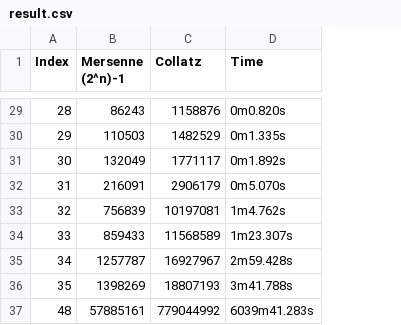
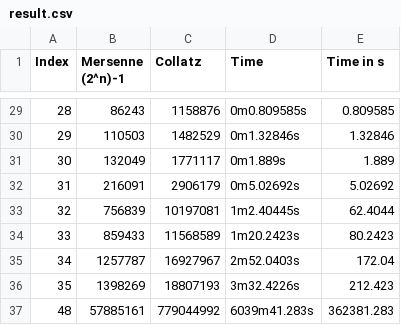
Before and after one commit to ReallyNiceGuy/collatz_mersenne, a CSV file: result.csv, drawn as a sheet; only a part is shown, gaps mark what is left out; the diff covers the shown part only; the diff names each change by its address in the sheet, - before the commit and + after, or states it on an @@ line.

```diff
--- a/result.csv
+++ b/result.csv
+column E (Time in s), rows 29-37: 0.809585 | 1.32846 | 1.889 | 5.02692 | 62.4044 | 80.2423 | 172.04 | 212.423 | 362381.283
-D29 (Time): 0m0.820s
+D29 (Time): 0m0.809585s
-D30 (Time): 0m1.335s
+D30 (Time): 0m1.32846s
-D31 (Time): 0m1.892s
+D31 (Time): 0m1.889s
-D32 (Time): 0m5.070s
+D32 (Time): 0m5.02692s
-D33 (Time): 1m4.762s
+D33 (Time): 1m2.40445s
-D34 (Time): 1m23.307s
+D34 (Time): 1m20.2423s
-D35 (Time): 2m59.428s
+D35 (Time): 2m52.0403s
-D36 (Time): 3m41.788s
+D36 (Time): 3m32.4226s
```
Also changed, not shown: 27 edited cells elsewhere in this file.
